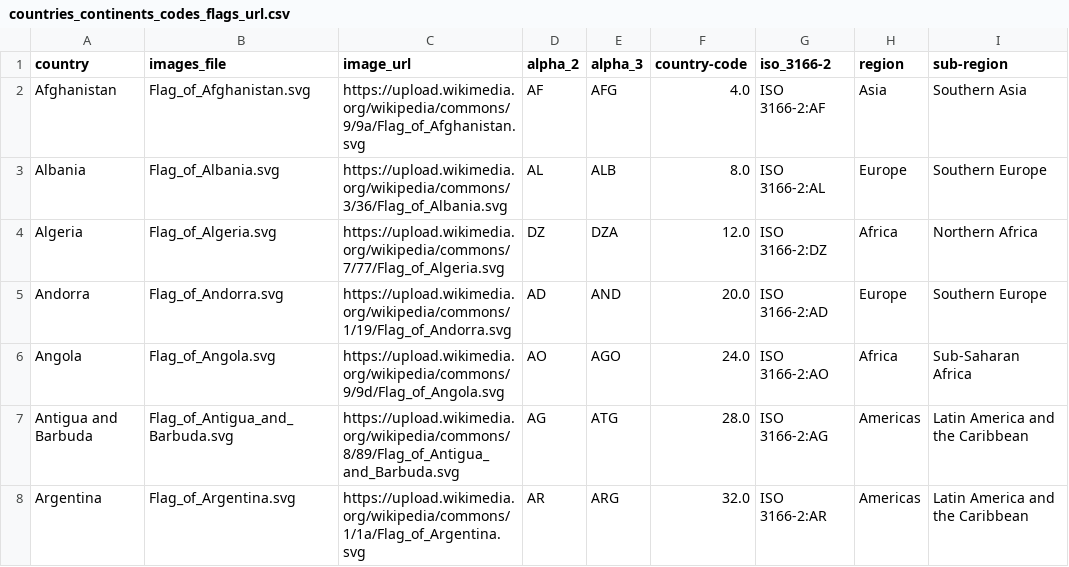
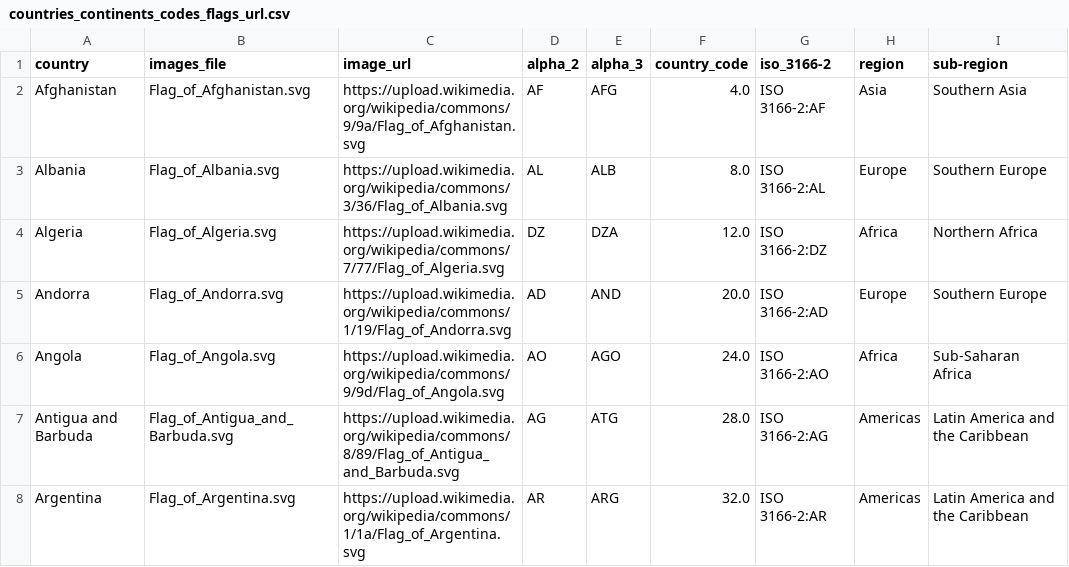
Before and after one commit to EnoraP17/MentalHealth, a CSV file: countries_continents_codes_flags_url.csv, drawn as a sheet; only a part is shown; the diff names each change by its address in the sheet, - before the commit and + after, or states it on an @@ line.

Commit message:
Update countries_continents_codes_flags_url.csv

```diff
--- a/countries_continents_codes_flags_url.csv
+++ b/countries_continents_codes_flags_url.csv
-F1: country-code
+F1: country_code
```
